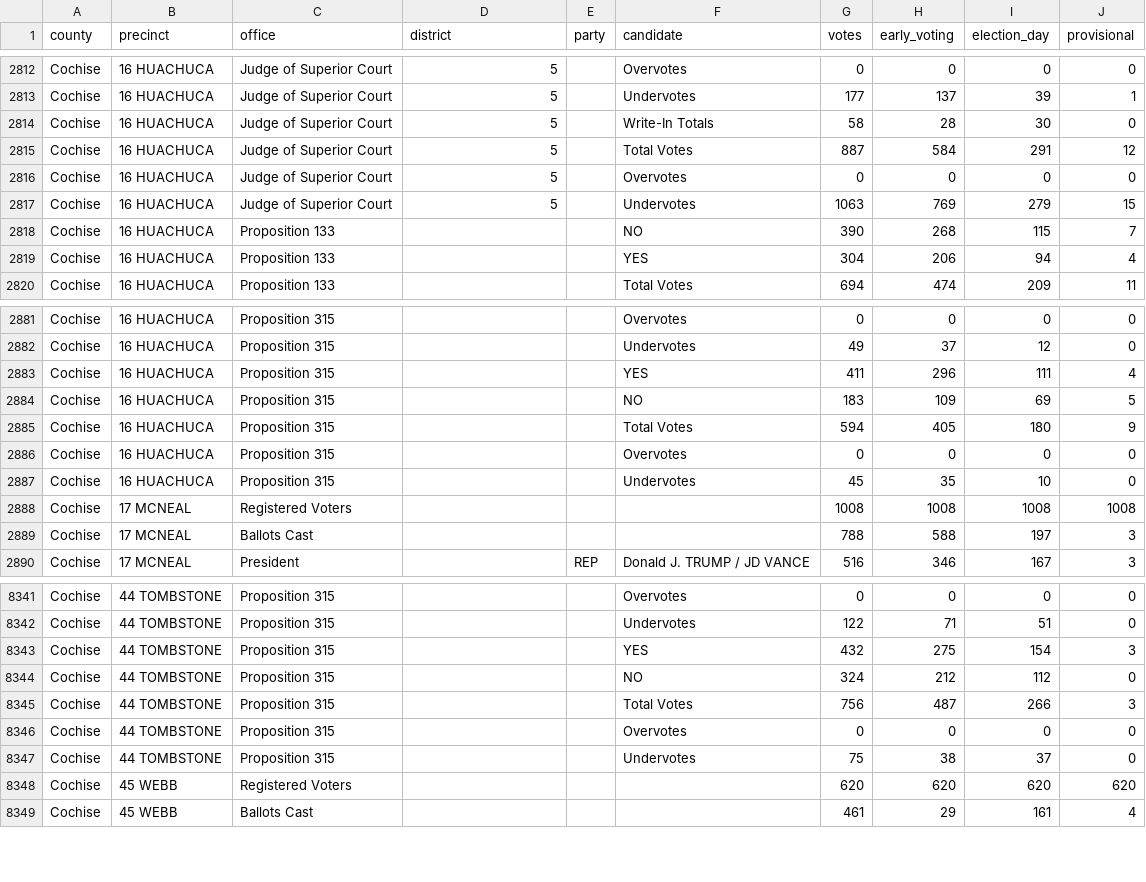
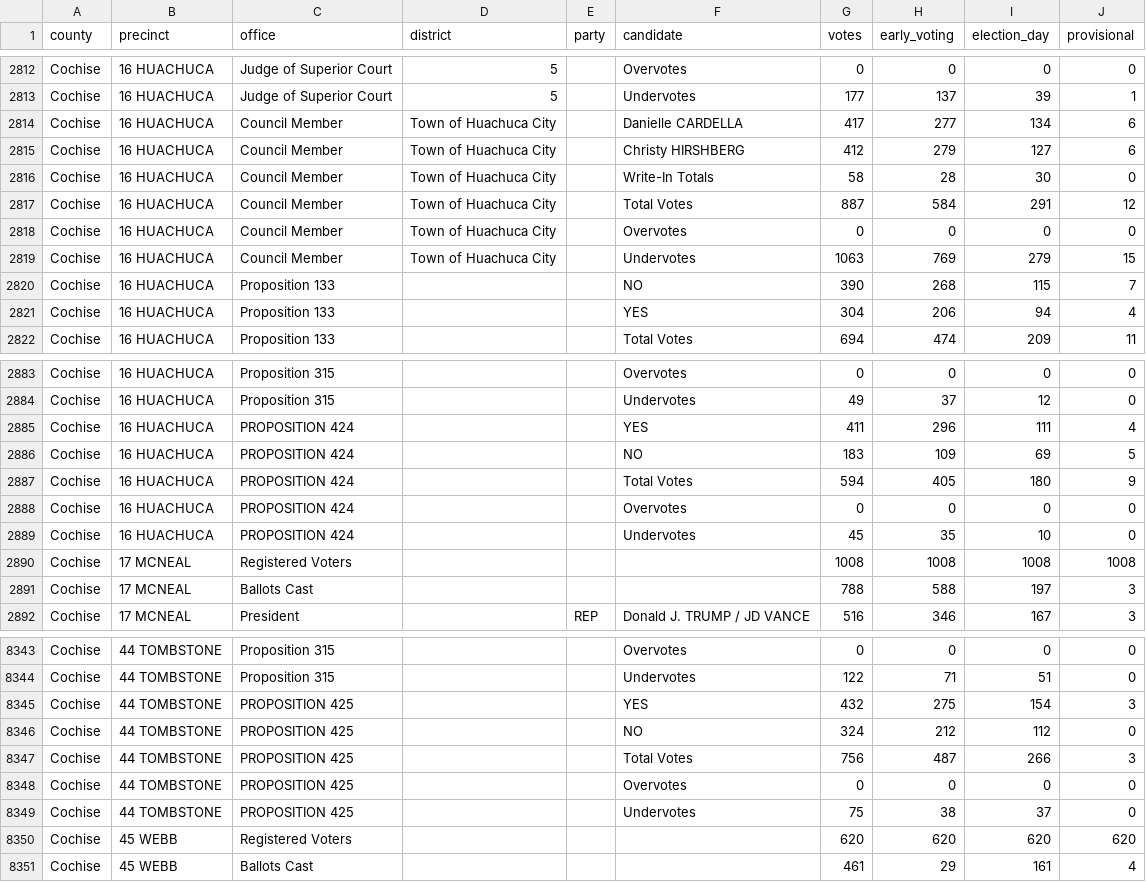
Before and after one commit to openelections/openelections-data-az, a CSV file: 2024/General/20241105__az__general__cochise__precinct.csv, drawn as a sheet; only a part is shown, gaps mark what is left out.

Commit message:
Fix Cochise 2024 general mislabeled contests causing duplicate flags
Verified against the source canvass PDF (2024 Cochise County
precinct-level results.pdf):

- 16 HUACHUCA: the Town of Huachuca City Council Member race (Vote
  For 3) had its Write-In Totals/Total Votes/Overvotes/Undervotes
  summary rows mislabeled as Judge of the Superior Court Div. 5,
  colliding with Jason LINDSTROM's real Division 5 race. The two
  actual candidates (Danielle CARDELLA 417 votes, Christy HIRSHBERG
  412 votes) were missing from the file entirely - added them from
  the source, matching this file's existing "Council Member" /
  district=<city name> convention used for Sierra Vista's race.

- 16 HUACHUCA: a second "Proposition 315" block (YES 411/NO 183) was
  actually PROPOSITION 424, a separate local measure - relabeled.

- 44 TOMBSTONE: same pattern, a second "Proposition 315" block
  (YES 432/NO 324) was actually PROPOSITION 425 - relabeled.

Confirmed zero remaining duplicate_entries groups in this file.

```diff
--- a/2024/General/20241105__az__general__cochise__precinct.csv
+++ b/2024/General/20241105__az__general__cochise__precinct.csv
@@ -2813,6 +2813,8 @@ Cochise,16 HUACHUCA,Judge of Superior Court,5,,Overvotes,0,0,0,0
 Cochise,16 HUACHUCA,Judge of Superior Court,5,,Undervotes,177,137,39,1
-Cochise,16 HUACHUCA,Judge of Superior Court,5,,Write-In Totals,58,28,30,0
-Cochise,16 HUACHUCA,Judge of Superior Court,5,,Total Votes,887,584,291,12
-Cochise,16 HUACHUCA,Judge of Superior Court,5,,Overvotes,0,0,0,0
-Cochise,16 HUACHUCA,Judge of Superior Court,5,,Undervotes,1063,769,279,15
+Cochise,16 HUACHUCA,Council Member,Town of Huachuca City,,Danielle CARDELLA,417,277,134,6
+Cochise,16 HUACHUCA,Council Member,Town of Huachuca City,,Christy HIRSHBERG,412,279,127,6
+Cochise,16 HUACHUCA,Council Member,Town of Huachuca City,,Write-In Totals,58,28,30,0
+Cochise,16 HUACHUCA,Council Member,Town of Huachuca City,,Total Votes,887,584,291,12
+Cochise,16 HUACHUCA,Council Member,Town of Huachuca City,,Overvotes,0,0,0,0
+Cochise,16 HUACHUCA,Council Member,Town of Huachuca City,,Undervotes,1063,769,279,15
 Cochise,16 HUACHUCA,Proposition 133,,,NO,390,268,115,7
@@ -2882,7 +2884,7 @@ Cochise,16 HUACHUCA,Proposition 315,,,Overvotes,0,0,0,0
 Cochise,16 HUACHUCA,Proposition 315,,,Undervotes,49,37,12,0
-Cochise,16 HUACHUCA,Proposition 315,,,YES,411,296,111,4
-Cochise,16 HUACHUCA,Proposition 315,,,NO,183,109,69,5
-Cochise,16 HUACHUCA,Proposition 315,,,Total Votes,594,405,180,9
-Cochise,16 HUACHUCA,Proposition 315,,,Overvotes,0,0,0,0
-Cochise,16 HUACHUCA,Proposition 315,,,Undervotes,45,35,10,0
+Cochise,16 HUACHUCA,PROPOSITION 424,,,YES,411,296,111,4
+Cochise,16 HUACHUCA,PROPOSITION 424,,,NO,183,109,69,5
+Cochise,16 HUACHUCA,PROPOSITION 424,,,Total Votes,594,405,180,9
+Cochise,16 HUACHUCA,PROPOSITION 424,,,Overvotes,0,0,0,0
+Cochise,16 HUACHUCA,PROPOSITION 424,,,Undervotes,45,35,10,0
 Cochise,17 MCNEAL,Registered Voters,,,,1008,1008,1008,1008
@@ -8342,7 +8344,7 @@ Cochise,44 TOMBSTONE,Proposition 315,,,Overvotes,0,0,0,0
 Cochise,44 TOMBSTONE,Proposition 315,,,Undervotes,122,71,51,0
-Cochise,44 TOMBSTONE,Proposition 315,,,YES,432,275,154,3
-Cochise,44 TOMBSTONE,Proposition 315,,,NO,324,212,112,0
-Cochise,44 TOMBSTONE,Proposition 315,,,Total Votes,756,487,266,3
-Cochise,44 TOMBSTONE,Proposition 315,,,Overvotes,0,0,0,0
-Cochise,44 TOMBSTONE,Proposition 315,,,Undervotes,75,38,37,0
+Cochise,44 TOMBSTONE,PROPOSITION 425,,,YES,432,275,154,3
+Cochise,44 TOMBSTONE,PROPOSITION 425,,,NO,324,212,112,0
+Cochise,44 TOMBSTONE,PROPOSITION 425,,,Total Votes,756,487,266,3
+Cochise,44 TOMBSTONE,PROPOSITION 425,,,Overvotes,0,0,0,0
+Cochise,44 TOMBSTONE,PROPOSITION 425,,,Undervotes,75,38,37,0
 Cochise,45 WEBB,Registered Voters,,,,620,620,620,620
```
